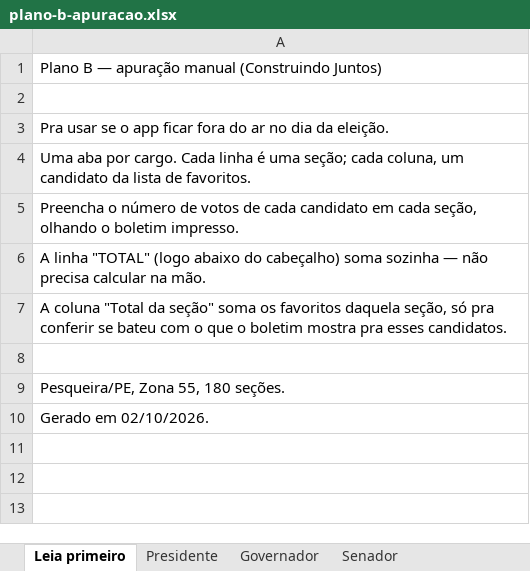
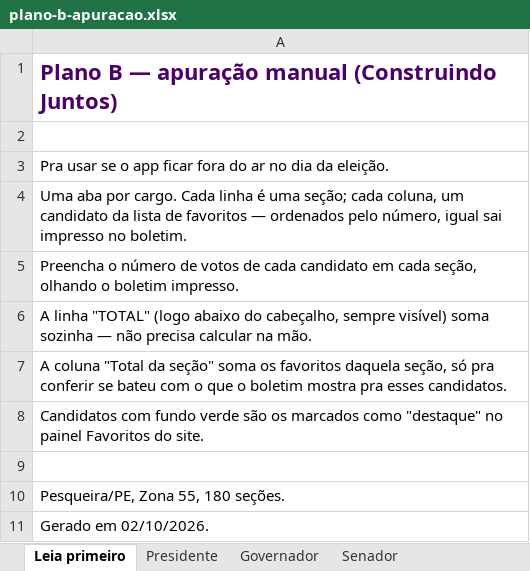
Before and after one commit to fabricioluna/apuracaojuntos, an Excel workbook: docs/plano-b-apuracao.xlsx, sheet Leia primeiro, drawn as a sheet; values as stored, in another font and other column widths than the file's, no borders; the diff names each change by its address in the sheet, - before the commit and + after, or states it on an @@ line.

```diff
--- a/docs/plano-b-apuracao.xlsx (sheet Leia primeiro)
+++ b/docs/plano-b-apuracao.xlsx (sheet Leia primeiro)
@@ A1 bold: off → on, text colour: black → #4C0166, text size: larger @@
-A4: …lista de favoritos.
+A4: …lista de favoritos — ordenados pelo número, igual sai impresso no boletim.
-A6: …abaixo do cabeçalho) soma sozinha…
+A6: …abaixo do cabeçalho, sempre visível) soma sozinha…
+row 8: Candidatos com fundo verde são os marcados como "destaque" no painel Favoritos do site.
```
Also changed, not shown: sheet Deputado Estadual, sheet Deputado Federal, sheet Senador, sheet Governador, sheet Presidente, 4 other files.
